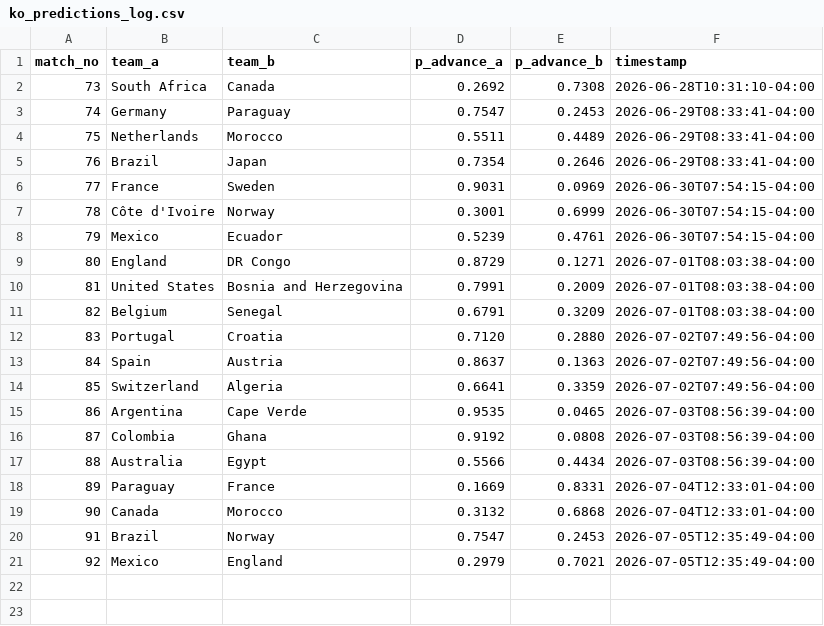
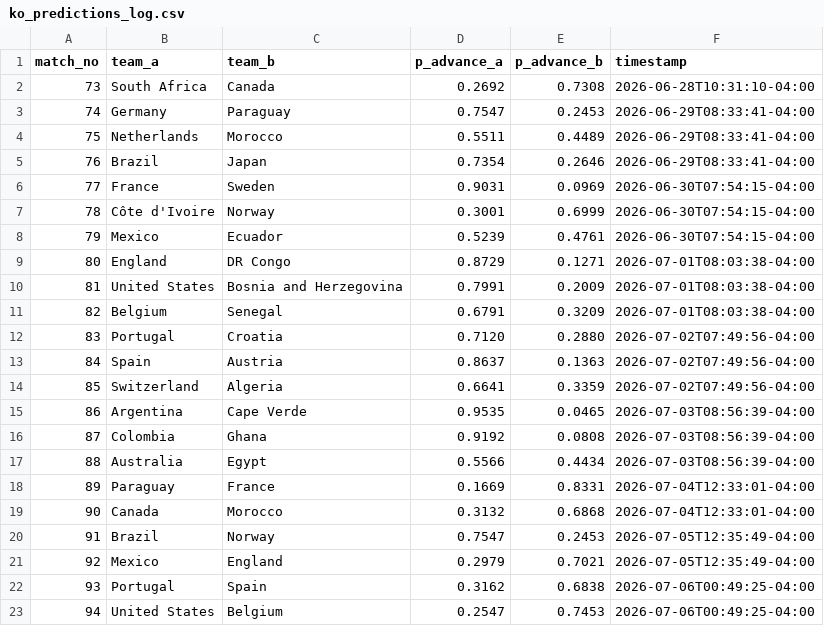
Before and after one commit to alxgriff/wc26-hub, a CSV file: data/ko_predictions_log.csv, drawn as a sheet.

```diff
--- a/data/ko_predictions_log.csv
+++ b/data/ko_predictions_log.csv
@@ -21 +21,3 @@
 92,Mexico,England,0.2979,0.7021,2026-07-05T12:35:49-04:00
+93,Portugal,Spain,0.3162,0.6838,2026-07-06T00:49:25-04:00
+94,United States,Belgium,0.2547,0.7453,2026-07-06T00:49:25-04:00
```
Also changed, not shown: data/knockout.csv, data/picks_log.csv, 14 other files.
